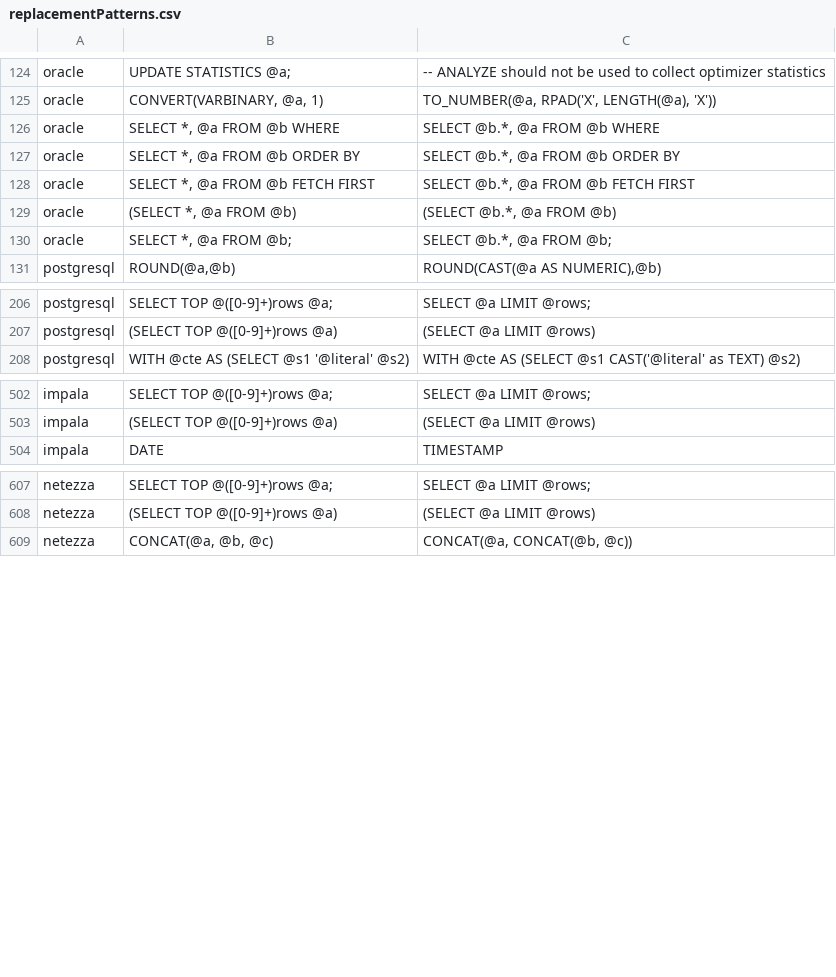
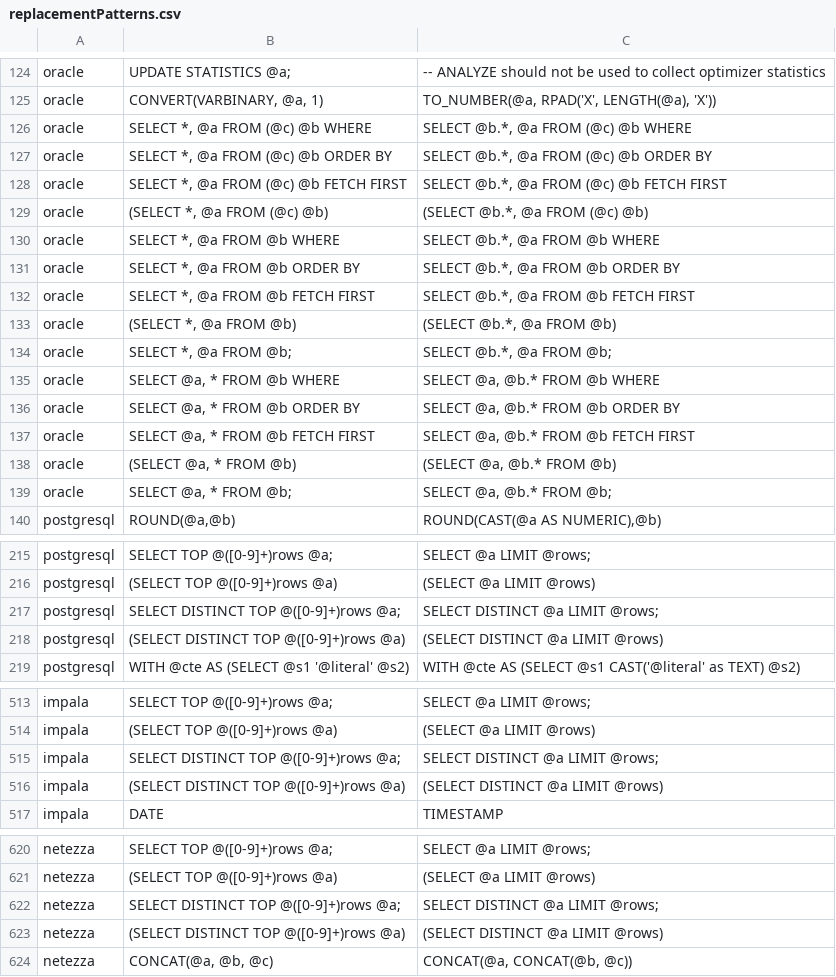
Before and after one commit to OHDSI/SqlRender, a CSV file: inst/csv/replacementPatterns.csv, drawn as a sheet; only a part is shown, gaps mark what is left out; the diff covers the shown part only.

Commit message:
Added translation of `DATEPART()` to all dialects. Translation of SELECT DISTINCT TOP for all dialects

```diff
--- a/inst/csv/replacementPatterns.csv
+++ b/inst/csv/replacementPatterns.csv
@@ -125,2 +125,6 @@ oracle,UPDATE STATISTICS @a;,-- ANALYZE should not be used to collect optimizer
 oracle,"CONVERT(VARBINARY, @a, 1)","TO_NUMBER(@a, RPAD('X', LENGTH(@a), 'X'))"
+oracle,"SELECT *, @a FROM (@c) @b WHERE","SELECT @b.*, @a FROM (@c) @b WHERE"
+oracle,"SELECT *, @a FROM (@c) @b ORDER BY","SELECT @b.*, @a FROM (@c) @b ORDER BY"
+oracle,"SELECT *, @a FROM (@c) @b FETCH FIRST","SELECT @b.*, @a FROM (@c) @b FETCH FIRST"
+oracle,"(SELECT *, @a FROM (@c) @b)","(SELECT @b.*, @a FROM (@c) @b)"
 oracle,"SELECT *, @a FROM @b WHERE","SELECT @b.*, @a FROM @b WHERE"
@@ -130,2 +134,7 @@ oracle,"(SELECT *, @a FROM @b)","(SELECT @b.*, @a FROM @b)"
 oracle,"SELECT *, @a FROM @b;","SELECT @b.*, @a FROM @b;"
+oracle,"SELECT @a, * FROM @b WHERE","SELECT @a, @b.* FROM @b WHERE"
+oracle,"SELECT @a, * FROM @b ORDER BY","SELECT @a, @b.* FROM @b ORDER BY"
+oracle,"SELECT @a, * FROM @b FETCH FIRST","SELECT @a, @b.* FROM @b FETCH FIRST"
+oracle,"(SELECT @a, * FROM @b)","(SELECT @a, @b.* FROM @b)"
+oracle,"SELECT @a, * FROM @b;","SELECT @a, @b.* FROM @b;"
 postgresql,"ROUND(@a,@b)","ROUND(CAST(@a AS NUMERIC),@b)"
@@ -207,2 +216,4 @@ postgresql,SELECT TOP @([0-9]+)rows @a;,SELECT @a LIMIT @rows;
 postgresql,(SELECT TOP @([0-9]+)rows @a),(SELECT @a LIMIT @rows)
+postgresql,SELECT DISTINCT TOP @([0-9]+)rows @a;,SELECT DISTINCT @a LIMIT @rows;
+postgresql,(SELECT DISTINCT TOP @([0-9]+)rows @a),(SELECT DISTINCT @a LIMIT @rows)
 postgresql,"WITH @cte AS (SELECT @s1 '@literal' @s2)","WITH @cte AS (SELECT @s1 CAST('@literal' as TEXT) @s2)"
@@ -503,2 +514,4 @@ impala,SELECT TOP @([0-9]+)rows @a;,SELECT @a LIMIT @rows;
 impala,(SELECT TOP @([0-9]+)rows @a),(SELECT @a LIMIT @rows)
+impala,SELECT DISTINCT TOP @([0-9]+)rows @a;,SELECT DISTINCT @a LIMIT @rows;
+impala,(SELECT DISTINCT TOP @([0-9]+)rows @a),(SELECT DISTINCT @a LIMIT @rows)
 impala,DATE,TIMESTAMP
@@ -608,2 +621,4 @@ netezza,SELECT TOP @([0-9]+)rows @a;,SELECT @a LIMIT @rows;
 netezza,(SELECT TOP @([0-9]+)rows @a),(SELECT @a LIMIT @rows)
+netezza,SELECT DISTINCT TOP @([0-9]+)rows @a;,SELECT DISTINCT @a LIMIT @rows;
+netezza,(SELECT DISTINCT TOP @([0-9]+)rows @a),(SELECT DISTINCT @a LIMIT @rows)
 netezza,"CONCAT(@a, @b, @c)","CONCAT(@a, CONCAT(@b, @c))"
```
Also changed, not shown: 14 added rows elsewhere in this file, 1 other file.
